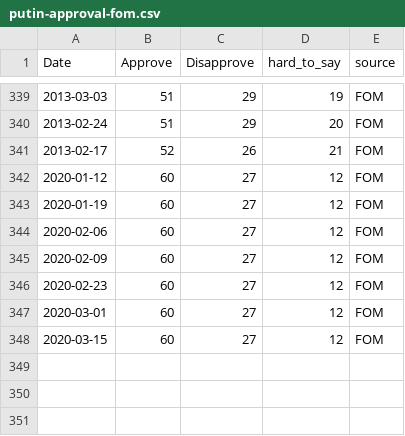
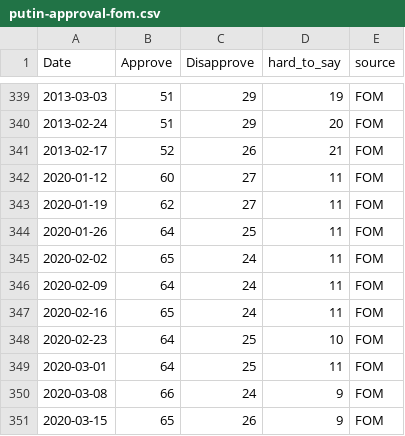
Before and after one commit to biznesslanch/Russian-Public-Opinion-Tracker, a CSV file: Data/putin-approval-fom.csv, drawn as a sheet; only a part is shown, gaps mark what is left out; removed rows and columns are numbered as before the commit, all else as after; the diff names each change by its address in the sheet, - before the commit and + after, or states it on an @@ line.

Commit message:
Data update

```diff
--- a/Data/putin-approval-fom.csv
+++ b/Data/putin-approval-fom.csv
-D342:D343 (hard_to_say): 12
+D342:D343 (hard_to_say): 11
-B343 (Approve): 60
+B343 (Approve): 62
-row 344: 2020-02-06 | 60 | 27 | 12 | FOM
+row 344: 2020-01-26 | 64 | 25 | 11 | FOM
+row 345: 2020-02-02 | 65 | 24 | 11 | FOM
-B346 (Approve): 60
+B346 (Approve): 64
-C346 (Disapprove): 27
+C346 (Disapprove): 24
-D346 (hard_to_say): 12
+D346 (hard_to_say): 11
+row 347: 2020-02-16 | 65 | 24 | 11 | FOM
-B348:B349 (Approve): 60
+B348:B349 (Approve): 64
-C348:C349 (Disapprove): 27
+C348:C349 (Disapprove): 25
-D348 (hard_to_say): 12
+D348 (hard_to_say): 10
-D349 (hard_to_say): 12
+D349 (hard_to_say): 11
+row 350: 2020-03-08 | 66 | 24 | 9 | FOM
-B351 (Approve): 60
+B351 (Approve): 65
-C351 (Disapprove): 27
+C351 (Disapprove): 26
-D351 (hard_to_say): 12
+D351 (hard_to_say): 9
```
Also changed, not shown: 1 other file.
